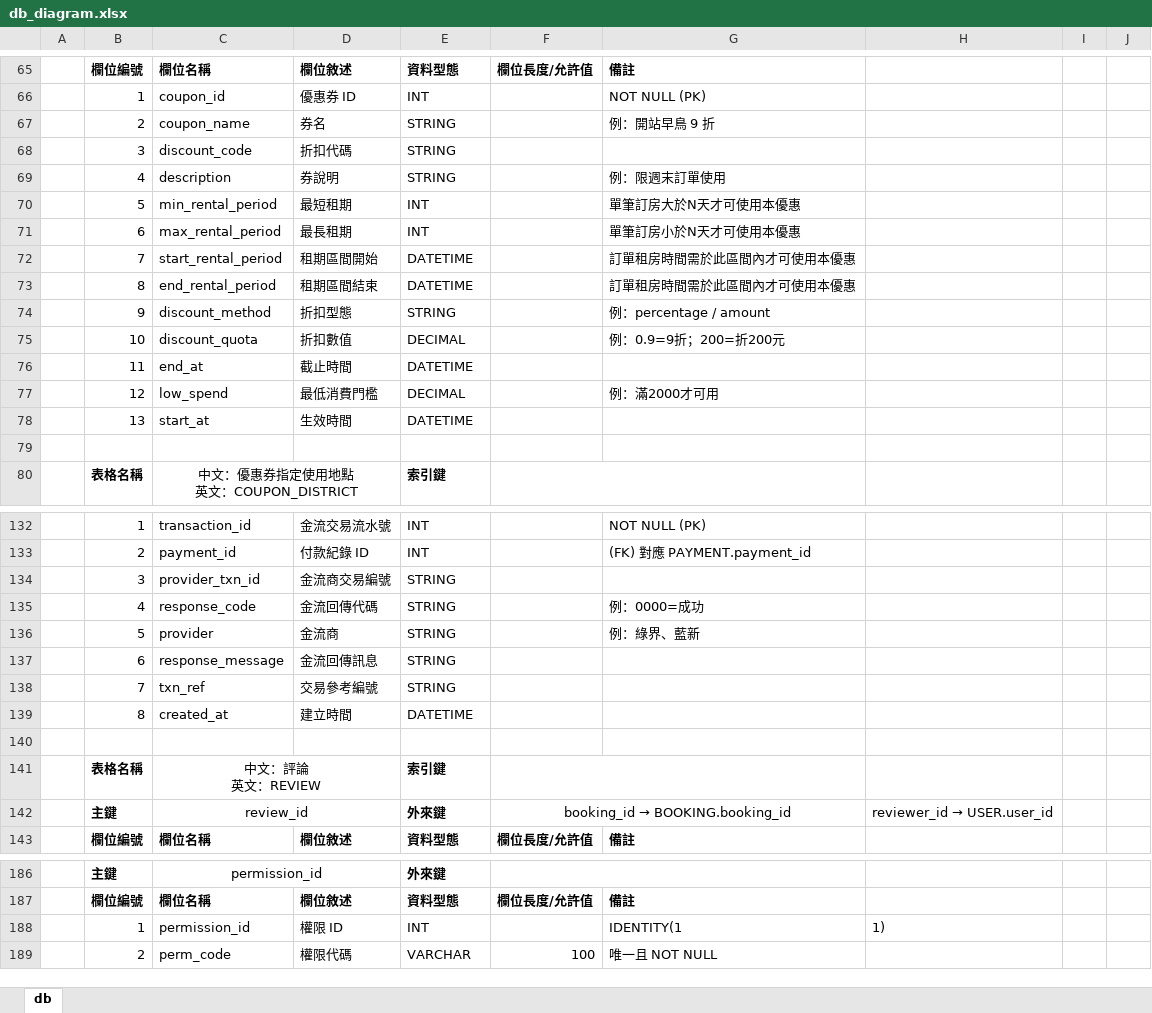
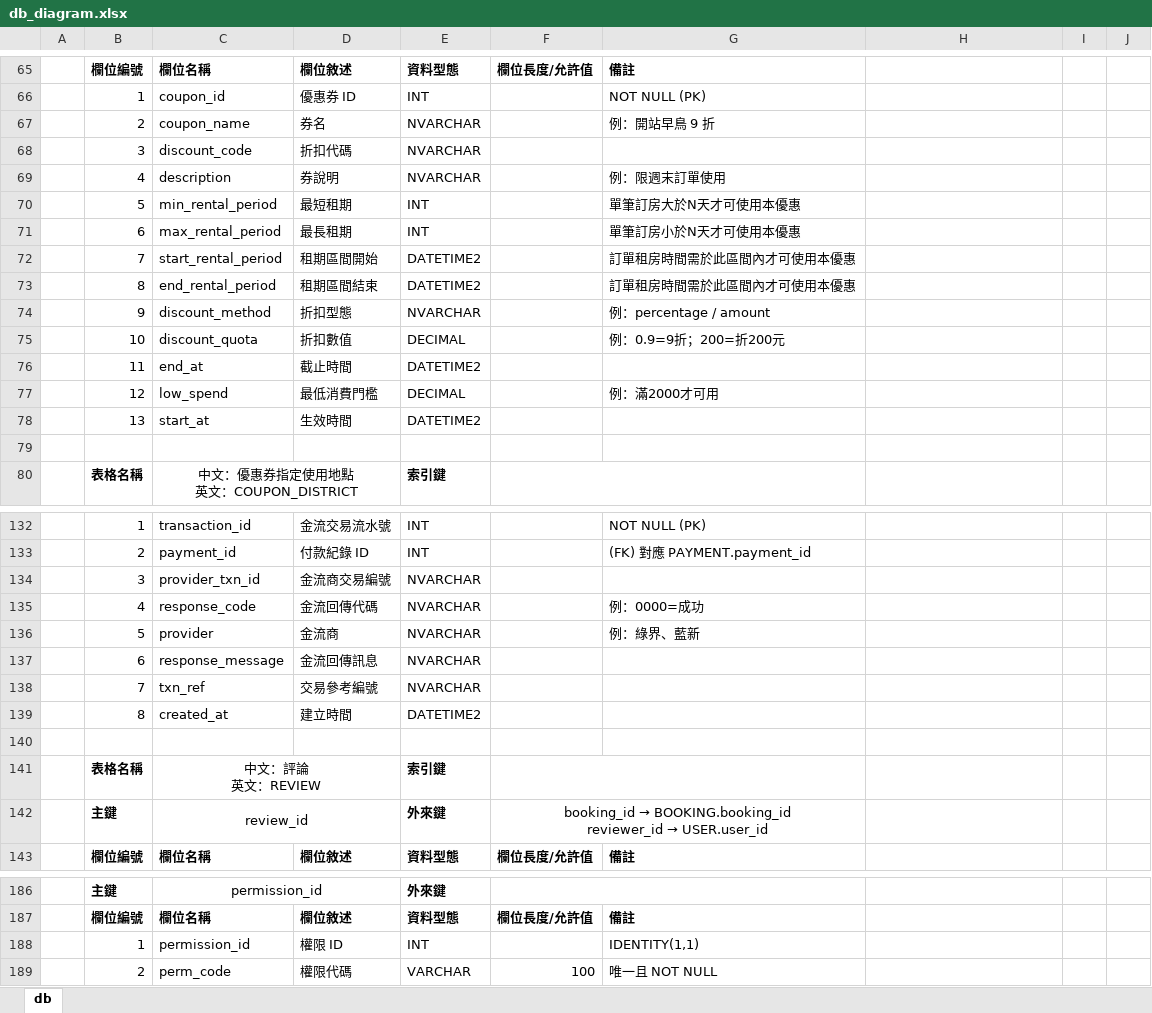
Before and after one commit to iSpanChase/RentalManagementPlatform, an Excel workbook: Document/專題/db_diagram.xlsx, sheet db, drawn as a sheet; only a part is shown, gaps mark what is left out; values as stored, in another font and other column widths than the file's, no borders; ↵ is a line break in a cell; the diff covers the shown part only; the diff names each change by its address in the sheet, - before the commit and + after, or states it on an @@ line.

```diff
--- a/Document/專題/db_diagram.xlsx (sheet db)
+++ b/Document/專題/db_diagram.xlsx (sheet db)
-E67:E69: STRING
+E67:E69: NVARCHAR
-E72:E73: DATETIME
+E72:E73: DATETIME2
-E74: STRING
+E74: NVARCHAR
-E76: DATETIME
+E76: DATETIME2
-E78: DATETIME
+E78: DATETIME2
-E134:E138: STRING
+E134:E138: NVARCHAR
-E139: DATETIME
+E139: DATETIME2
@@ F142: booking_id → BOOKING.booking_id → booking_id → BOOKING.booking_id ↵ reviewer_id → USER.user_id @@
@@ H142: reviewer_id → USER.user_id → (empty) @@
-G188: IDENTITY(1
+G188: IDENTITY(1,1)
-H188: 1)
+H188: (empty)
```
Also changed, not shown: 129 edited cells elsewhere in this sheet, 1 other file.
